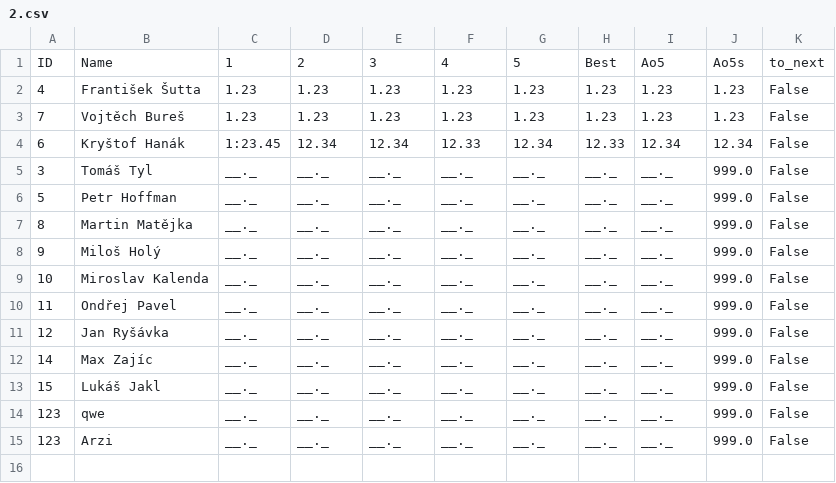
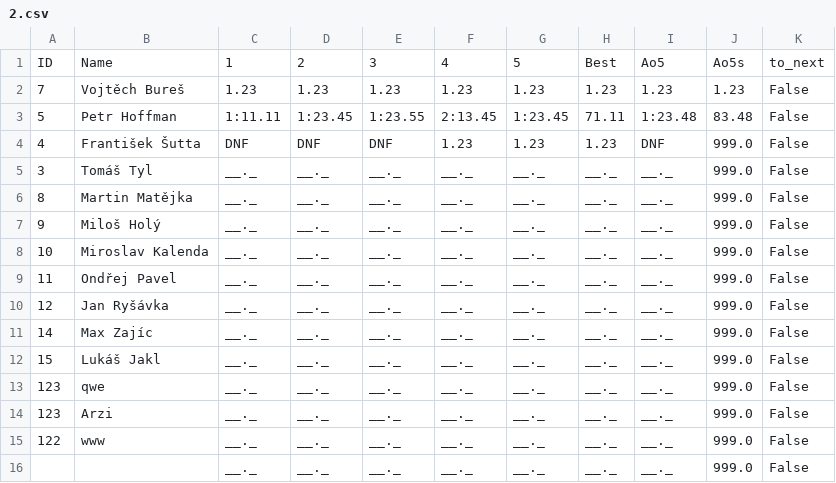
Before and after one commit to Arr170/FFTlive, a CSV file: project/comps/d/2x2x2/2.csv, drawn as a sheet.

Commit message:
autofill by id done, finish adding new person to comp pls

```diff
--- a/project/comps/d/2x2x2/2.csv
+++ b/project/comps/d/2x2x2/2.csv
@@ -1,7 +1,6 @@
 ID,Name,1,2,3,4,5,Best,Ao5,Ao5s,to_next
-4,František Šutta,1.23,1.23,1.23,1.23,1.23,1.23,1.23,1.23,False
 7,Vojtěch Bureš,1.23,1.23,1.23,1.23,1.23,1.23,1.23,1.23,False
-6,Kryštof Hanák,1:23.45,12.34,12.34,12.33,12.34,12.33,12.34,12.34,False
+5,Petr Hoffman,1:11.11,1:23.45,1:23.55,2:13.45,1:23.45,71.11,1:23.48,83.48,False
+4,František Šutta,DNF,DNF,DNF,1.23,1.23,1.23,DNF,999.0,False
 3,Tomáš Tyl,__._,__._,__._,__._,__._,__._,__._,999.0,False
-5,Petr Hoffman,__._,__._,__._,__._,__._,__._,__._,999.0,False
 8,Martin Matějka,__._,__._,__._,__._,__._,__._,__._,999.0,False
@@ -15 +14,3 @@ ID,Name,1,2,3,4,5,Best,Ao5,Ao5s,to_next
 123,Arzi,__._,__._,__._,__._,__._,__._,__._,999.0,False
+122,www,__._,__._,__._,__._,__._,__._,__._,999.0,False
+,,__._,__._,__._,__._,__._,__._,__._,999.0,False
```
Also changed, not shown: 3 other files.
